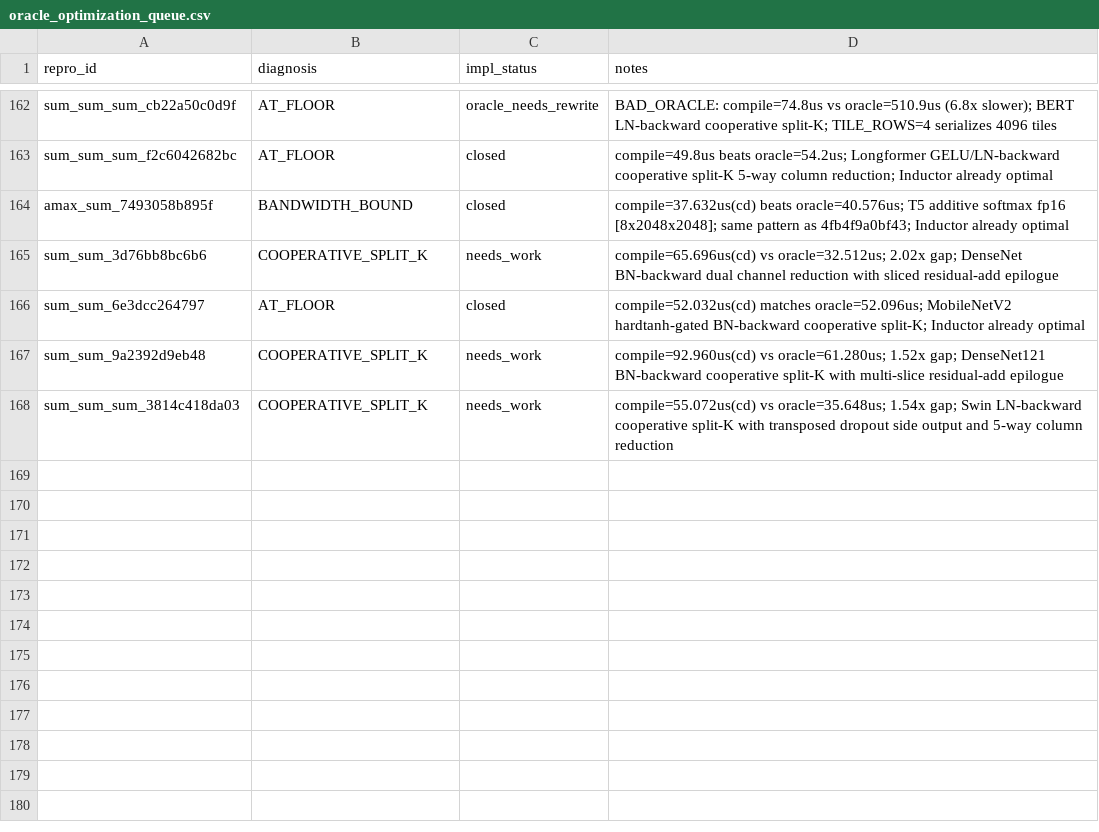
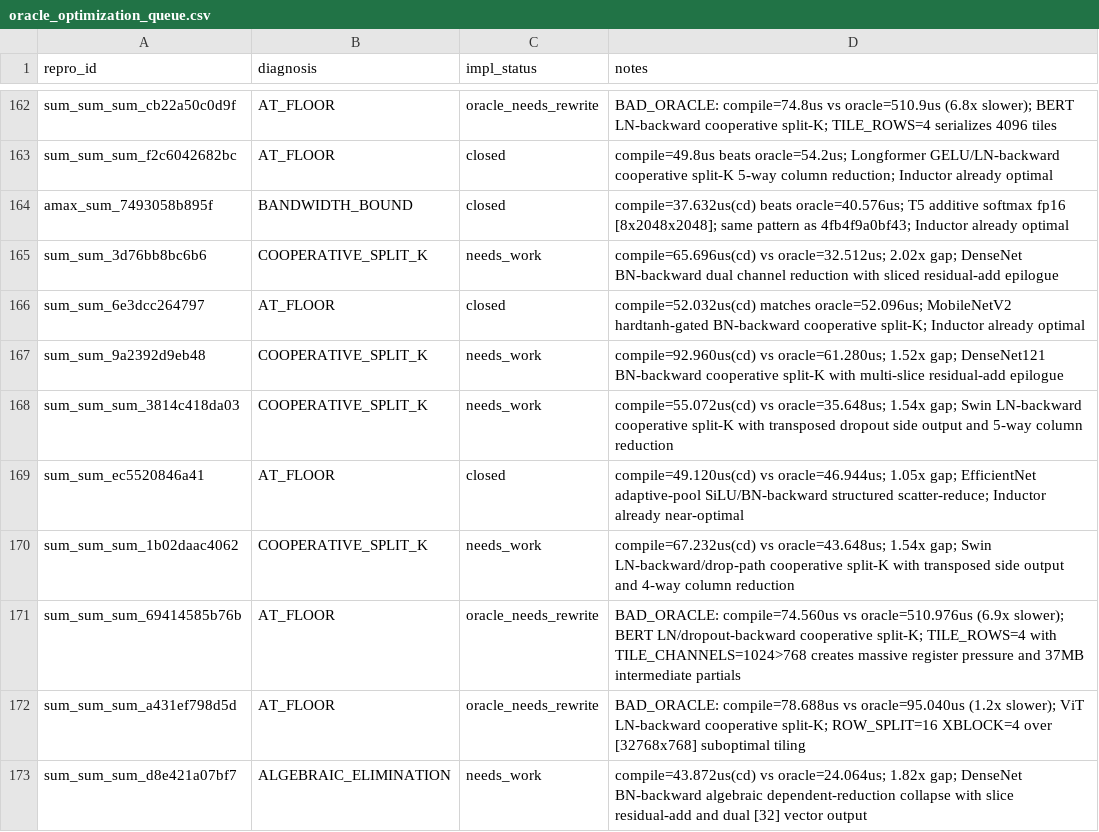
Before and after one commit to eellison/better-benchmark, a CSV file: investigation_results/oracle_optimization_queue.csv, drawn as a sheet; only a part is shown, gaps mark what is left out.

```diff
--- a/investigation_results/oracle_optimization_queue.csv
+++ b/investigation_results/oracle_optimization_queue.csv
@@ -168 +168,6 @@ sum_sum_9a2392d9eb48,COOPERATIVE_SPLIT_K,needs_work,compile=92.960us(cd) vs orac
 sum_sum_sum_3814c418da03,COOPERATIVE_SPLIT_K,needs_work,compile=55.072us(cd) vs oracle=35.648us; 1.54x gap; Swin LN-backward cooperative split-K with transposed dropout side output and 5-way column reduction
+sum_sum_ec5520846a41,AT_FLOOR,closed,compile=49.120us(cd) vs oracle=46.944us; 1.05x gap; EfficientNet adaptive-pool SiLU/BN-backward structured scatter-reduce; Inductor already near-optimal
+sum_sum_sum_1b02daac4062,COOPERATIVE_SPLIT_K,needs_work,compile=67.232us(cd) vs oracle=43.648us; 1.54x gap; Swin LN-backward/drop-path cooperative split-K with transposed side output and 4-way column reduction
+sum_sum_sum_69414585b76b,AT_FLOOR,oracle_needs_rewrite,BAD_ORACLE: compile=74.560us vs oracle=510.976us (6.9x slower); BERT LN/dropout-backward cooperative split-K; TILE_ROWS=4 with TILE_CHANNELS=1024>768 creates massive register pressure and 37MB intermediate partials
+sum_sum_sum_a431ef798d5d,AT_FLOOR,oracle_needs_rewrite,BAD_ORACLE: compile=78.688us vs oracle=95.040us (1.2x slower); ViT LN-backward cooperative split-K; ROW_SPLIT=16 XBLOCK=4 over [32768x768] suboptimal tiling
+sum_sum_sum_d8e421a07bf7,ALGEBRAIC_ELIMINATION,needs_work,compile=43.872us(cd) vs oracle=24.064us; 1.82x gap; DenseNet BN-backward algebraic dependent-reduction collapse with slice residual-add and dual [32] vector output
```
